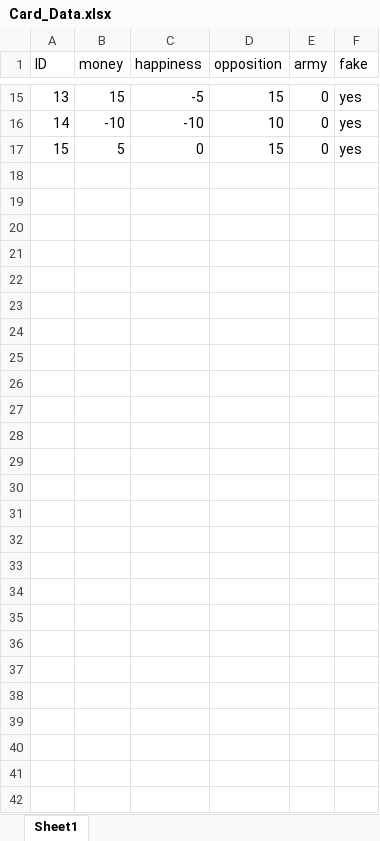
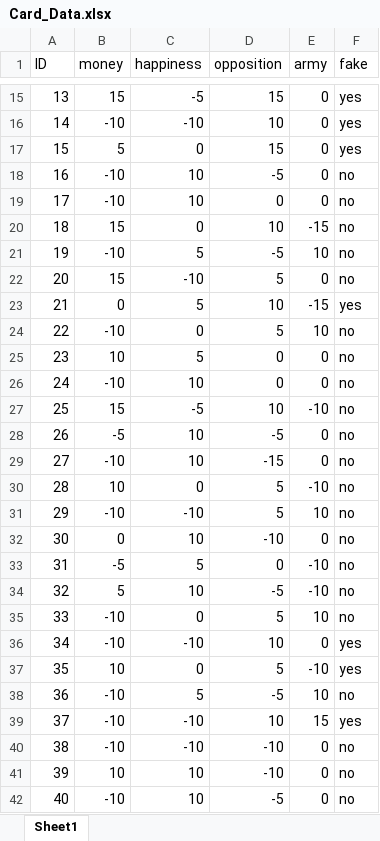
Before and after one commit to Alexander3007/Y3Project, an Excel workbook: Card_Data.xlsx, sheet Sheet1, drawn as a sheet; only a part is shown, gaps mark what is left out; values as stored, in another font and other column widths than the file's, no borders; the diff names each change by its address in the sheet, - before the commit and + after, or states it on an @@ line.

Commit message:
updated card data

```diff
--- a/Card_Data.xlsx (sheet Sheet1)
+++ b/Card_Data.xlsx (sheet Sheet1)
+row 18: 16 | -10 | 10 | -5 | 0 | no
+row 19: 17 | -10 | 10 | 0 | 0 | no
+row 20: 18 | 15 | 0 | 10 | -15 | no
+row 21: 19 | -10 | 5 | -5 | 10 | no
+row 22: 20 | 15 | -10 | 5 | 0 | no
+row 23: 21 | 0 | 5 | 10 | -15 | yes
+row 24: 22 | -10 | 0 | 5 | 10 | no
+row 25: 23 | 10 | 5 | 0 | 0 | no
+row 26: 24 | -10 | 10 | 0 | 0 | no
+row 27: 25 | 15 | -5 | 10 | -10 | no
+row 28: 26 | -5 | 10 | -5 | 0 | no
+row 29: 27 | -10 | 10 | -15 | 0 | no
+row 30: 28 | 10 | 0 | 5 | -10 | no
+row 31: 29 | -10 | -10 | 5 | 10 | no
+row 32: 30 | 0 | 10 | -10 | 0 | no
+row 33: 31 | -5 | 5 | 0 | -10 | no
+row 34: 32 | 5 | 10 | -5 | -10 | no
+row 35: 33 | -10 | 0 | 5 | 10 | no
+row 36: 34 | -10 | -10 | 10 | 0 | yes
+row 37: 35 | 10 | 0 | 5 | -10 | yes
+row 38: 36 | -10 | 5 | -5 | 10 | no
+row 39: 37 | -10 | -10 | 10 | 15 | yes
+row 40: 38 | -10 | -10 | -10 | 0 | no
+row 41: 39 | 10 | 10 | -10 | 0 | no
+row 42: 40 | -10 | 10 | -5 | 0 | no
```
